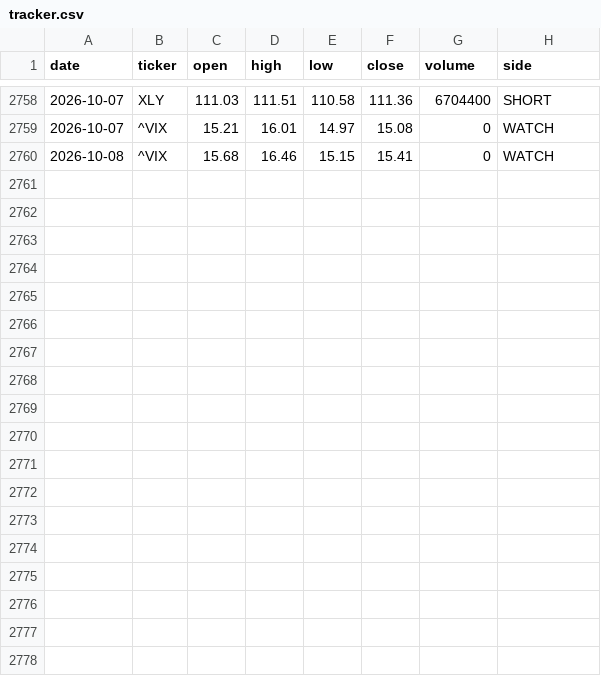
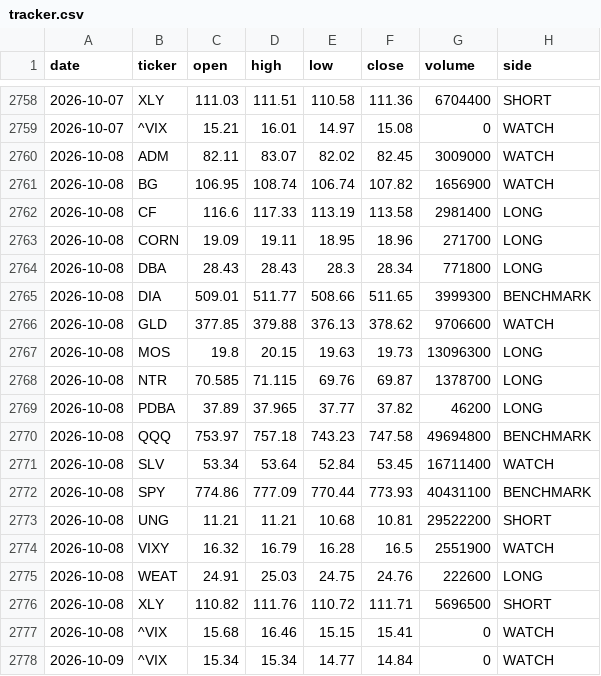
Before and after one commit to gohjhb92/Iran-War, a CSV file: docs/food-shock/tracker.csv, drawn as a sheet; only a part is shown, gaps mark what is left out.

```diff
--- a/docs/food-shock/tracker.csv
+++ b/docs/food-shock/tracker.csv
@@ -2759,2 +2759,20 @@ date,ticker,open,high,low,close,volume,side
 2026-10-07,^VIX,15.21,16.01,14.97,15.08,0,WATCH
+2026-10-08,ADM,82.11,83.07,82.02,82.45,3009000,WATCH
+2026-10-08,BG,106.95,108.74,106.74,107.82,1656900,WATCH
+2026-10-08,CF,116.6,117.33,113.19,113.58,2981400,LONG
+2026-10-08,CORN,19.09,19.11,18.95,18.96,271700,LONG
+2026-10-08,DBA,28.43,28.43,28.3,28.34,771800,LONG
+2026-10-08,DIA,509.01,511.77,508.66,511.65,3999300,BENCHMARK
+2026-10-08,GLD,377.85,379.88,376.13,378.62,9706600,WATCH
+2026-10-08,MOS,19.8,20.15,19.63,19.73,13096300,LONG
+2026-10-08,NTR,70.585,71.115,69.76,69.87,1378700,LONG
+2026-10-08,PDBA,37.89,37.965,37.77,37.82,46200,LONG
+2026-10-08,QQQ,753.97,757.18,743.23,747.58,49694800,BENCHMARK
+2026-10-08,SLV,53.34,53.64,52.84,53.45,16711400,WATCH
+2026-10-08,SPY,774.86,777.09,770.44,773.93,40431100,BENCHMARK
+2026-10-08,UNG,11.21,11.21,10.68,10.81,29522200,SHORT
+2026-10-08,VIXY,16.32,16.79,16.28,16.5,2551900,WATCH
+2026-10-08,WEAT,24.91,25.03,24.75,24.76,222600,LONG
+2026-10-08,XLY,110.82,111.76,110.72,111.71,5696500,SHORT
 2026-10-08,^VIX,15.68,16.46,15.15,15.41,0,WATCH
+2026-10-09,^VIX,15.34,15.34,14.77,14.84,0,WATCH
```
Also changed, not shown: food-shock/tracker.csv.
